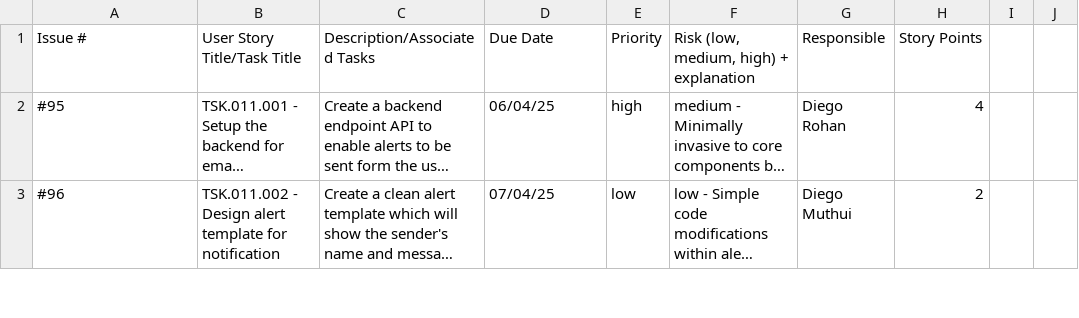
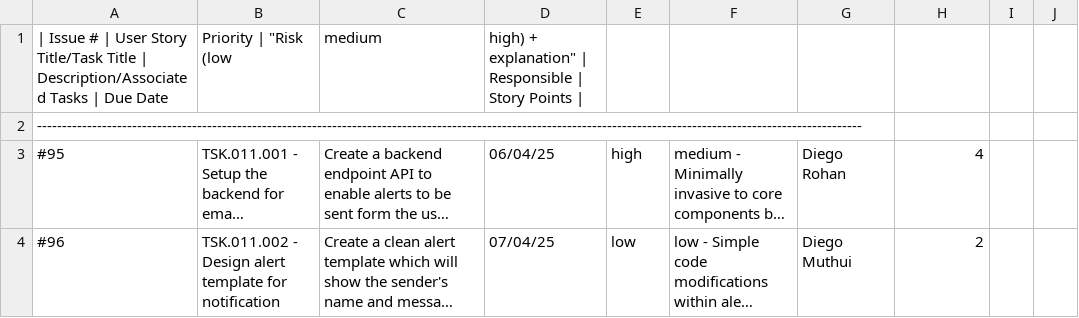
Before and after one commit to SimonENGR/NPB-SOEN341_Project_W25, a CSV file: Sprint 4/sprint_planning_chat_haven_sprint_4.csv, drawn as a sheet; only a part is shown; long unchanged cells end in …; removed rows and columns are numbered as before the commit, all else as after; the diff names each change by its address in the sheet, - before the commit and + after, or states it on an @@ line.

Commit message:
Update sprint_planning_chat_haven_sprint_4.csv

```diff
--- a/Sprint 4/sprint_planning_chat_haven_sprint_4.csv
+++ b/Sprint 4/sprint_planning_chat_haven_sprint_4.csv
-row 1: Issue # | User Story Title/Task Title | Description/Associated Tasks | Due Date | Priority | Risk (low, medium, high) + explanation | Responsible | Story Points
+row 1: | Issue # | User Story Title/Task Title | Description/Associated Tasks | Due Date | Priority | "Risk (low | medium | high) + explanation" | Responsible | Story Points
+row 2: ---------------------------------------------------------------------------------------------------------------------------------------------------------------------
```
